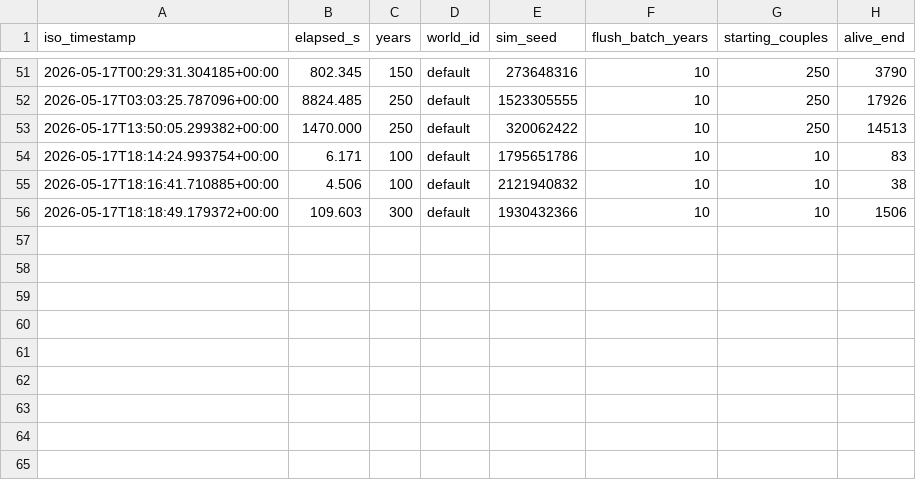
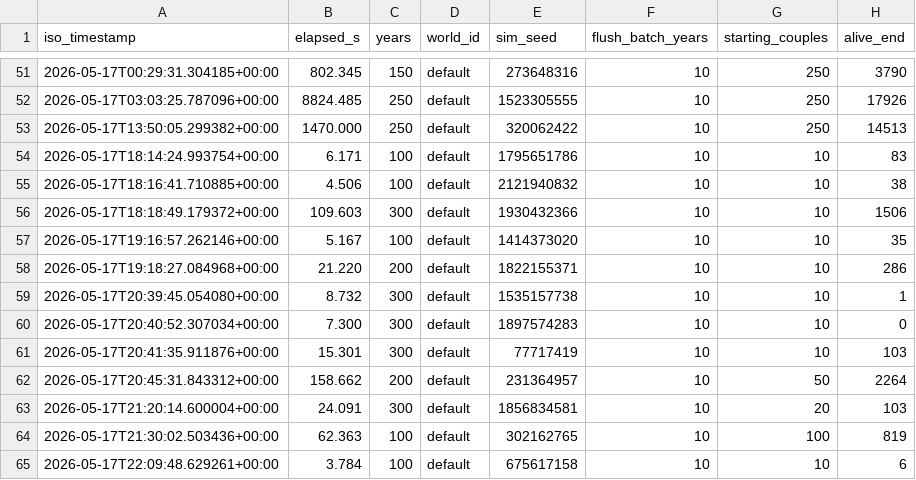
Before and after one commit to bwalko/Progen-E, a TSV file: unit_test/population_sim_timing.tsv, drawn as a sheet; only a part is shown, gaps mark what is left out; the diff names each change by its address in the sheet, - before the commit and + after, or states it on an @@ line.

```diff
--- a/unit_test/population_sim_timing.tsv
+++ b/unit_test/population_sim_timing.tsv
+row 57: 2026-05-17T19:16:57.262146+00:00 | 5.167 | 100 | default | 1414373020 | 10 | 10 | 35
+row 58: 2026-05-17T19:18:27.084968+00:00 | 21.220 | 200 | default | 1822155371 | 10 | 10 | 286
+row 59: 2026-05-17T20:39:45.054080+00:00 | 8.732 | 300 | default | 1535157738 | 10 | 10 | 1
+row 60: 2026-05-17T20:40:52.307034+00:00 | 7.300 | 300 | default | 1897574283 | 10 | 10 | 0
+row 61: 2026-05-17T20:41:35.911876+00:00 | 15.301 | 300 | default | 77717419 | 10 | 10 | 103
+row 62: 2026-05-17T20:45:31.843312+00:00 | 158.662 | 200 | default | 231364957 | 10 | 50 | 2264
+row 63: 2026-05-17T21:20:14.600004+00:00 | 24.091 | 300 | default | 1856834581 | 10 | 20 | 103
+row 64: 2026-05-17T21:30:02.503436+00:00 | 62.363 | 100 | default | 302162765 | 10 | 100 | 819
+row 65: 2026-05-17T22:09:48.629261+00:00 | 3.784 | 100 | default | 675617158 | 10 | 10 | 6
```
Also changed, not shown: 21 other files.
